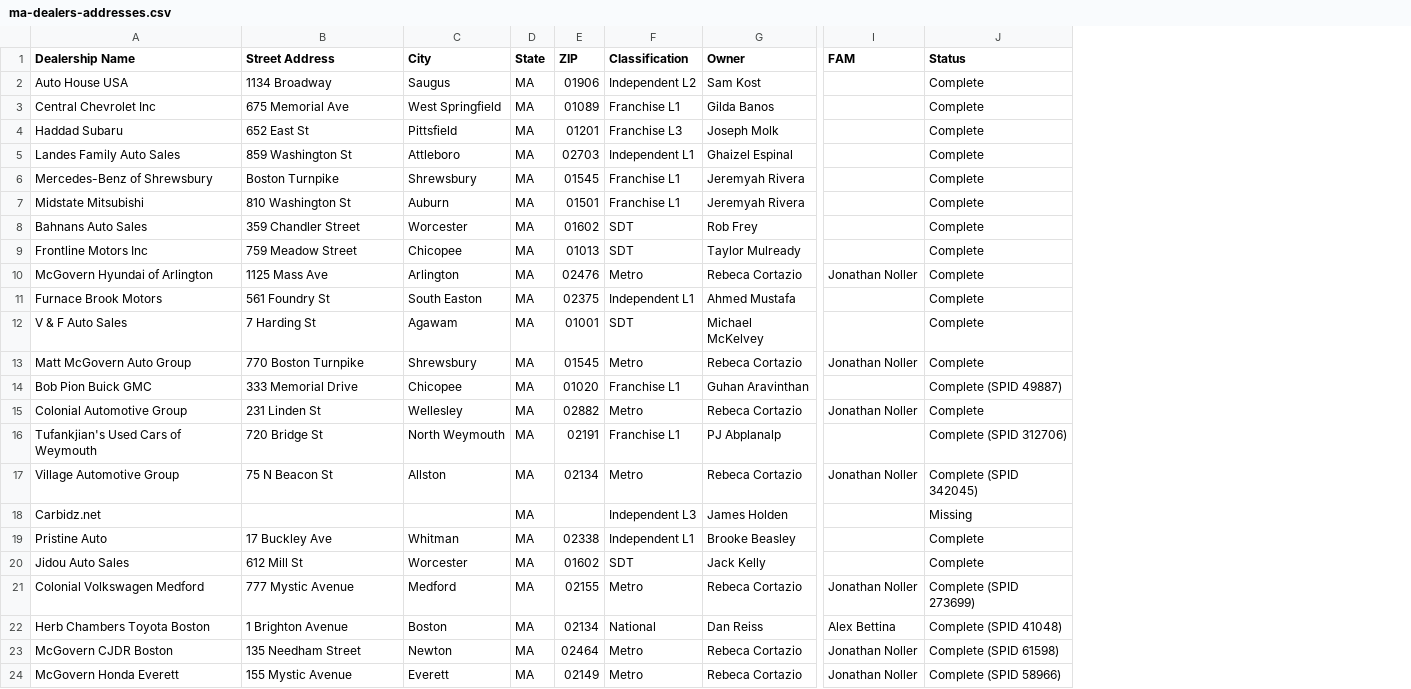
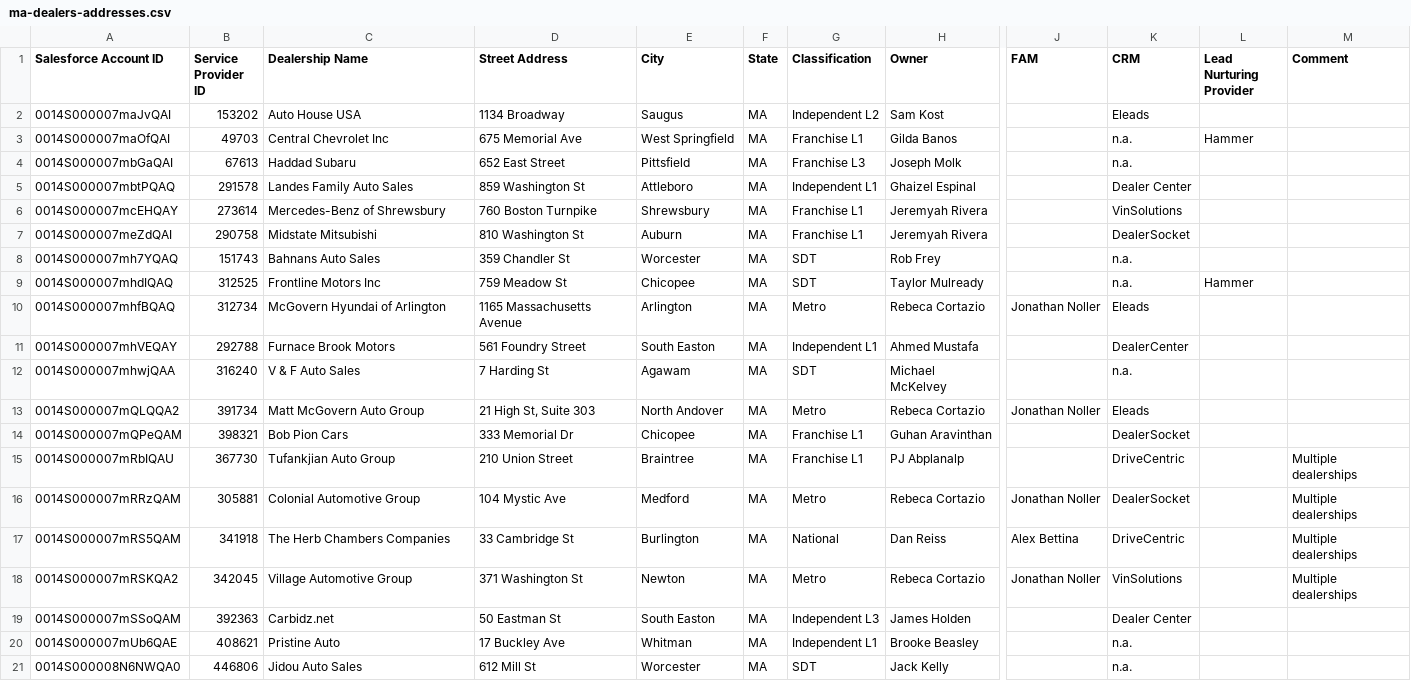
Before and after one commit to dsteuer89/lead-nurturing, a CSV file: deploy/ma-dealers-addresses.csv, drawn as a sheet; only a part is shown, gaps mark what is left out; removed rows and columns are numbered as before the commit, all else as after; rows hold the shown columns only; the diff names each change by its address in the sheet, - before the commit and + after, or states it on an @@ line.

```diff
--- a/deploy/ma-dealers-addresses.csv
+++ b/deploy/ma-dealers-addresses.csv
+column A (Salesforce Account ID), rows 2-14: 0014S000007maJvQAI | 0014S000007maOfQAI | 0014S000007mbGaQAI | 0014S000007mbtPQAQ | 0014S000007mcEHQAY | 0014S000007meZdQAI | 0014S000007mh7YQAQ | 0014S000007mhdIQAQ | 0014S000007mhfBQAQ | 0014S000007mhVEQAY | 0014S000007mhwjQAA | 0014S000007mQLQQA2 | 0014S000007mQPeQAM; row 16: 0014S000007mRRzQAM; rows 18-21: 0014S000007mRSKQA2 | 0014S000007mSSoQAM | 0014S000007mUb6QAE | 0014S000008N6NWQA0
+column B (Service Provider ID), rows 2-14: 153202 | 49703 | 67613 | 291578 | 273614 | 290758 | 151743 | 312525 | 312734 | 292788 | 316240 | 391734 | 398321; row 16: 305881; rows 18-21: 342045 | 392363 | 408621 | 446806
-column E (ZIP), rows 2-15: 01906 | 01089 | 01201 | 02703 | 01545 | 01501 | 01602 | 01013 | 02476 | 02375 | 01001 | 01545 | 01020 | 02882; rows 17-20: 02134 |  | 02338 | 01602
-column J (Status), rows 2-15: Complete | Complete | Complete | Complete | Complete | Complete | Complete | Complete | Complete | Complete | Complete | Complete | Complete (SPID 49887) | Complete; rows 17-20: Complete (SPID 342045) | Missing | Complete | Complete
+column K (CRM), rows 2-14: Eleads | n.a. | n.a. | Dealer Center | VinSolutions | DealerSocket | n.a. | n.a. | Eleads | DealerCenter | n.a. | Eleads | DealerSocket; row 16: DealerSocket; rows 18-21: VinSolutions | Dealer Center | n.a. | n.a.
+column L (Lead Nurturing Provider), rows 3-9: Hammer |  |  |  |  |  | Hammer
+column M (Comment), row 16: Multiple dealerships; row 18: Multiple dealerships
-D4 (Street Address): 652 East St
+D4 (Street Address): 652 East Street
-D6 (Street Address): Boston Turnpike
+D6 (Street Address): 760 Boston Turnpike
-D8 (Street Address): 359 Chandler Street
+D8 (Street Address): 359 Chandler St
-D9 (Street Address): 759 Meadow Street
+D9 (Street Address): 759 Meadow St
-D10 (Street Address): 1125 Mass Ave
+D10 (Street Address): 1165 Massachusetts Avenue
-D11 (Street Address): 561 Foundry St
+D11 (Street Address): 561 Foundry Street
-D13 (Street Address): 770 Boston Turnpike
+D13 (Street Address): 21 High St, Suite 303
-E13 (City): Shrewsbury
+E13 (City): North Andover
-C14 (Dealership Name): Bob Pion Buick GMC
+C14 (Dealership Name): Bob Pion Cars
-D14 (Street Address): 333 Memorial Drive
+D14 (Street Address): 333 Memorial Dr
+row 15: 0014S000007mRbIQAU | 367730 | Tufankjian Auto Group | 210 Union Street | Braintree | MA | Franchise L1 | PJ Abplanalp |  | DriveCentric |  | Multiple dealerships
-D16 (Street Address): 231 Linden St
+D16 (Street Address): 104 Mystic Ave
-E16 (City): Wellesley
+E16 (City): Medford
-row 16: Tufankjian's Used Cars of Weymouth | 720 Bridge St | North Weymouth | MA | 02191 | Franchise L1 | PJ Abplanalp |  | Complete (SPID 312706)
+row 17: 0014S000007mRS5QAM | 341918 | The Herb Chambers Companies | 33 Cambridge St | Burlington | MA | National | Dan Reiss | Alex Bettina | DriveCentric |  | Multiple dealerships
-D18 (Street Address): 75 N Beacon St
+D18 (Street Address): 371 Washington St
-E18 (City): Allston
+E18 (City): Newton
-D19 (Street Address): (empty)
+D19 (Street Address): 50 Eastman St
-E19 (City): (empty)
+E19 (City): South Easton
-row 21: Colonial Volkswagen Medford | 777 Mystic Avenue | Medford | MA | 02155 | Metro | Rebeca Cortazio | Jonathan Noller | Complete (SPID 273699)
-row 22: Herb Chambers Toyota Boston | 1 Brighton Avenue | Boston | MA | 02134 | National | Dan Reiss | Alex Bettina | Complete (SPID 41048)
-row 23: McGovern CJDR Boston | 135 Needham Street | Newton | MA | 02464 | Metro | Rebeca Cortazio | Jonathan Noller | Complete (SPID 61598)
-row 24: McGovern Honda Everett | 155 Mystic Avenue | Everett | MA | 02149 | Metro | Rebeca Cortazio | Jonathan Noller | Complete (SPID 58966)
```
Also changed, not shown: 1 other file.
